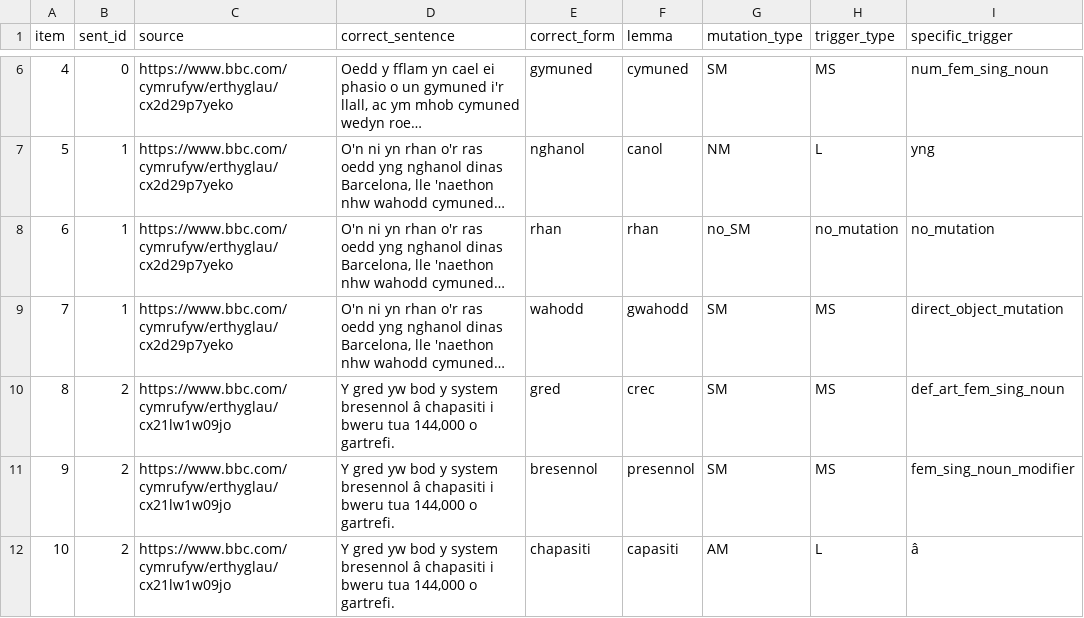
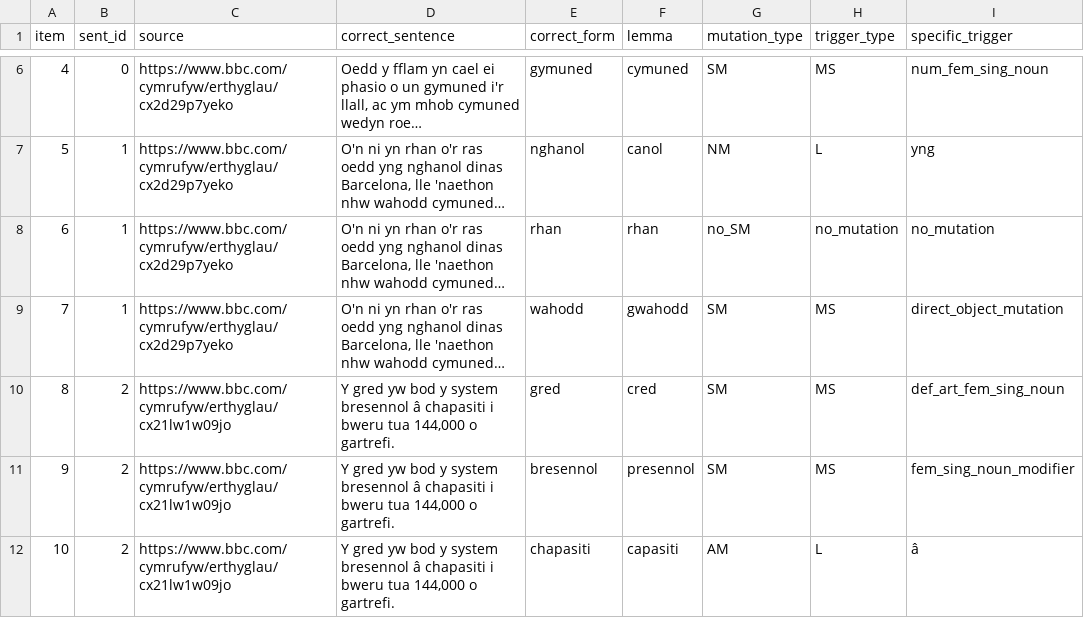
Before and after one commit to bethancunningham/tfm, a CSV file: small_df_news_articles_semicolon.csv, drawn as a sheet; only a part is shown, gaps mark what is left out; long unchanged cells end in …; the diff names each change by its address in the sheet, - before the commit and + after, or states it on an @@ line.

Commit message:
Update small_df_news_articles_semicolon.csv
correcting another typo

```diff
--- a/small_df_news_articles_semicolon.csv
+++ b/small_df_news_articles_semicolon.csv
-F10 (lemma): crec
+F10 (lemma): cred
```
